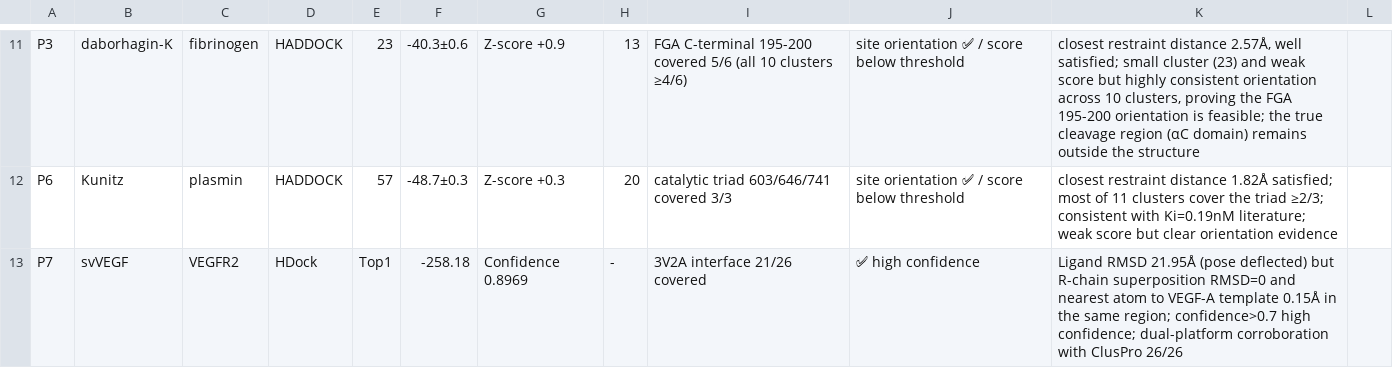
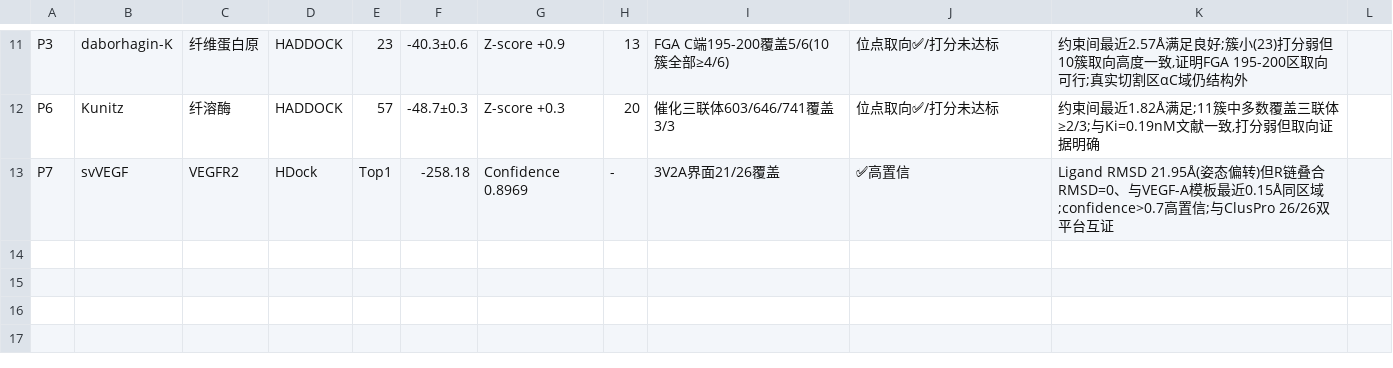
Before and after one commit to Wenhui-cangku/snakebite-TMA-network-toxicology, a CSV file: 07_docking/docking_results.csv, drawn as a sheet; only a part is shown, gaps mark what is left out; the diff covers the shown part only; the diff names each change by its address in the sheet, - before the commit and + after, or states it on an @@ line.

```diff
--- a/07_docking/docking_results.csv
+++ b/07_docking/docking_results.csv
-C11: fibrinogen
+C11: 纤维蛋白原
-I11: FGA C-terminal 195-200 covered 5/6 (all 10 clusters ≥4/6)
+I11: FGA C端195-200覆盖5/6(10簇全部≥4/6)
-J11:J12: site orientation ✅ / score below threshold
+J11:J12: 位点取向✅/打分未达标
-K11: closest restraint distance 2.57Å, well satisfied; small cluster (23) and weak score but highly consistent orientation across 10 clusters, proving the FGA 195-200 orientation is feasible; the true cleavage region (αC domain) remains outside the structure
+K11: 约束间最近2.57Å满足良好;簇小(23)打分弱但10簇取向高度一致,证明FGA 195-200区取向可行;真实切割区αC域仍结构外
-C12: plasmin
+C12: 纤溶酶
-I12: catalytic triad 603/646/741 covered 3/3
+I12: 催化三联体603/646/741覆盖3/3
-K12: closest restraint distance 1.82Å satisfied; most of 11 clusters cover the triad ≥2/3; consistent with Ki=0.19nM literature; weak score but clear orientation evidence
+K12: 约束间最近1.82Å满足;11簇中多数覆盖三联体≥2/3;与Ki=0.19nM文献一致,打分弱但取向证据明确
-I13: 3V2A interface 21/26 covered
+I13: 3V2A界面21/26覆盖
-J13: ✅ high confidence
+J13: ✅高置信
-K13: Ligand RMSD 21.95Å (pose deflected) but R-chain superposition RMSD=0 and nearest atom to VEGF-A template 0.15Å in the same region; confidence>0.7 high confidence; dual-platform corroboration with ClusPro 26/26
+K13: Ligand RMSD 21.95Å(姿态偏转)但R链叠合RMSD=0、与VEGF-A模板最近0.15Å同区域;confidence>0.7高置信;与ClusPro 26/26双平台互证
```
Also changed, not shown: 1 added row, 1 removed row and 30 edited cells elsewhere in this file, 07_docking/docking_pairs.csv, 11 other files.
